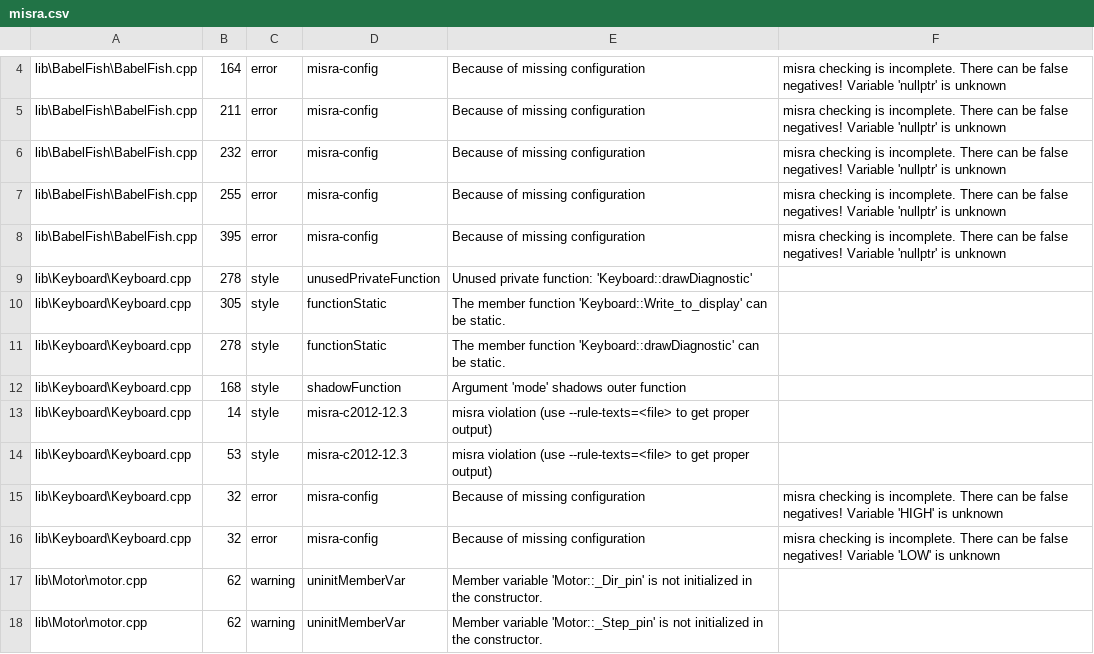
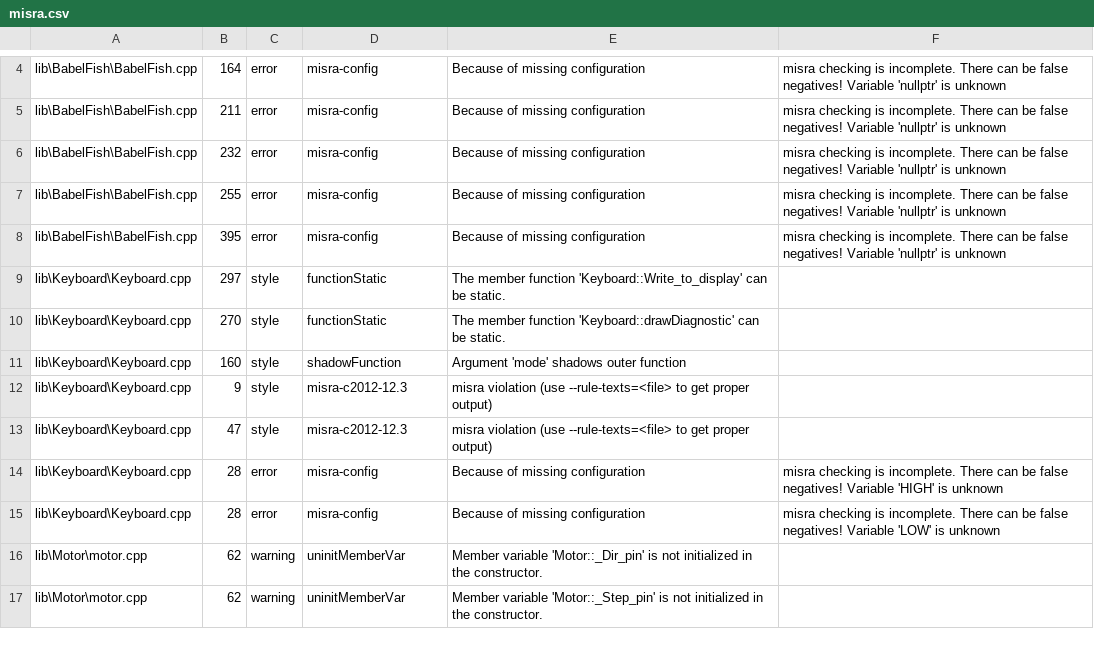
Before and after one commit to ErikaB-sys/Fiddle_yard_UVB, a CSV file: FY_Controller_Motor/reports/misra.csv, drawn as a sheet; only a part is shown, gaps mark what is left out.

Commit message:
next   problem

```diff
--- a/FY_Controller_Motor/reports/misra.csv
+++ b/FY_Controller_Motor/reports/misra.csv
@@ -8,10 +8,9 @@ lib\BabelFish\BabelFish.cpp,255,error,misra-config,Because of missing configurat
 lib\BabelFish\BabelFish.cpp,395,error,misra-config,Because of missing configuration, misra checking is incomplete. There can be false negatives! Variable 'nullptr' is unknown
-lib\Keyboard\Keyboard.cpp,278,style,unusedPrivateFunction,Unused private function: 'Keyboard::drawDiagnostic'
-lib\Keyboard\Keyboard.cpp,305,style,functionStatic,The member function 'Keyboard::Write_to_display' can be static.
-lib\Keyboard\Keyboard.cpp,278,style,functionStatic,The member function 'Keyboard::drawDiagnostic' can be static.
-lib\Keyboard\Keyboard.cpp,168,style,shadowFunction,Argument 'mode' shadows outer function
-lib\Keyboard\Keyboard.cpp,14,style,misra-c2012-12.3,misra violation (use --rule-texts=<file> to get proper output)
-lib\Keyboard\Keyboard.cpp,53,style,misra-c2012-12.3,misra violation (use --rule-texts=<file> to get proper output)
-lib\Keyboard\Keyboard.cpp,32,error,misra-config,Because of missing configuration, misra checking is incomplete. There can be false negatives! Variable 'HIGH' is unknown
-lib\Keyboard\Keyboard.cpp,32,error,misra-config,Because of missing configuration, misra checking is incomplete. There can be false negatives! Variable 'LOW' is unknown
+lib\Keyboard\Keyboard.cpp,297,style,functionStatic,The member function 'Keyboard::Write_to_display' can be static.
+lib\Keyboard\Keyboard.cpp,270,style,functionStatic,The member function 'Keyboard::drawDiagnostic' can be static.
+lib\Keyboard\Keyboard.cpp,160,style,shadowFunction,Argument 'mode' shadows outer function
+lib\Keyboard\Keyboard.cpp,9,style,misra-c2012-12.3,misra violation (use --rule-texts=<file> to get proper output)
+lib\Keyboard\Keyboard.cpp,47,style,misra-c2012-12.3,misra violation (use --rule-texts=<file> to get proper output)
+lib\Keyboard\Keyboard.cpp,28,error,misra-config,Because of missing configuration, misra checking is incomplete. There can be false negatives! Variable 'HIGH' is unknown
+lib\Keyboard\Keyboard.cpp,28,error,misra-config,Because of missing configuration, misra checking is incomplete. There can be false negatives! Variable 'LOW' is unknown
 lib\Motor\motor.cpp,62,warning,uninitMemberVar,Member variable 'Motor::_Dir_pin' is not initialized in the constructor.
```
